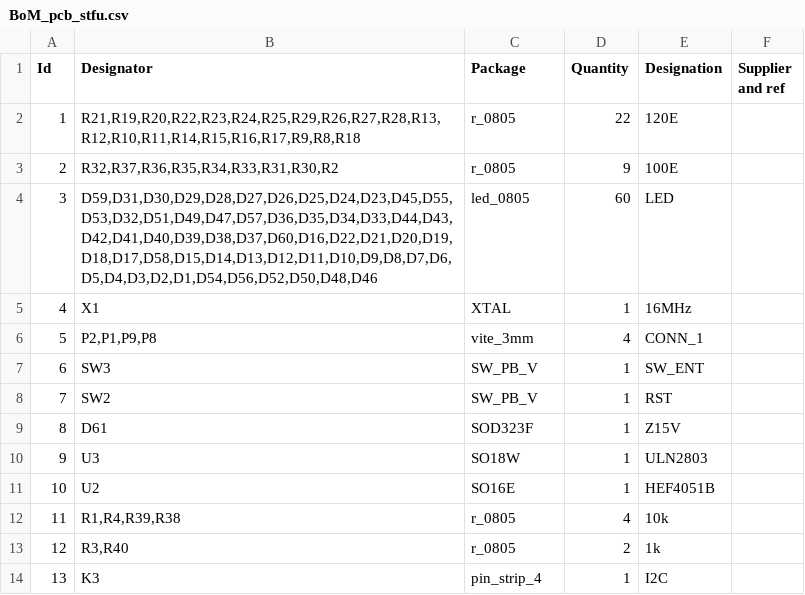
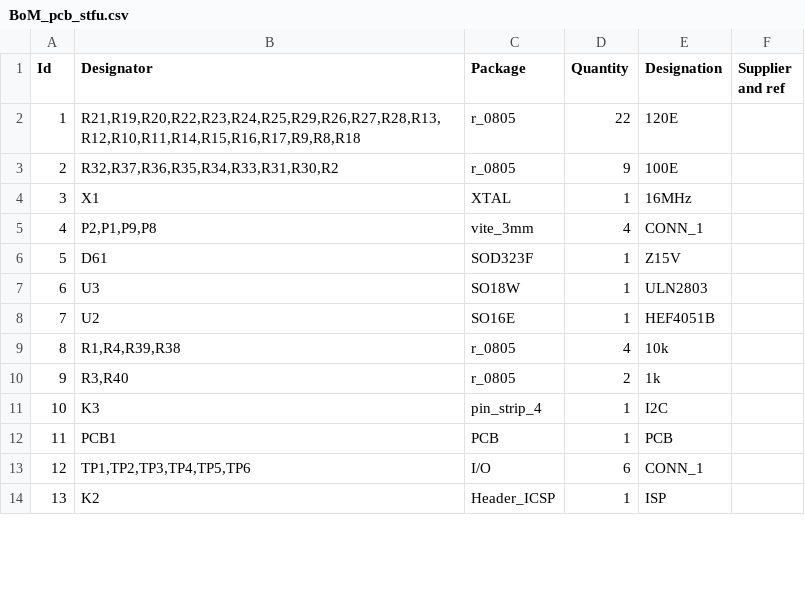
Before and after one commit to Anool/STFU_v1, a CSV file: BoM_pcb_stfu.csv, drawn as a sheet; only a part is shown; the diff covers the shown part only.

```diff
--- a/BoM_pcb_stfu.csv
+++ b/BoM_pcb_stfu.csv
@@ -3,12 +3,12 @@
 2;"R32,R37,R36,R35,R34,R33,R31,R30,R2";"r_0805";9;"100E";;;
-3;"D59,D31,D30,D29,D28,D27,D26,D25,D24,D23,D45,D55,D53,D32,D51,D49,D47,D57,D36,D35,D34,D33,D44,D43,D42,D41,D40,D39,D38,D37,D60,D16,D22,D21,D20,D19,D18,D17,D58,D15,D14,D13,D12,D11,D10,D9,D8,D7,D6,D5,D4,D3,D2,D1,D54,D56,D52,D50,D48,D46";"led_0805";60;"LED";;;
-4;"X1";"XTAL";1;"16MHz";;;
-5;"P2,P1,P9,P8";"vite_3mm";4;"CONN_1";;;
-6;"SW3";"SW_PB_V";1;"SW_ENT";;;
-7;"SW2";"SW_PB_V";1;"RST";;;
-8;"D61";"SOD323F";1;"Z15V";;;
-9;"U3";"SO18W";1;"ULN2803";;;
-10;"U2";"SO16E";1;"HEF4051B";;;
-11;"R1,R4,R39,R38";"r_0805";4;"10k";;;
-12;"R3,R40";"r_0805";2;"1k";;;
-13;"K3";"pin_strip_4";1;"I2C";;;
+3;"X1";"XTAL";1;"16MHz";;;
+4;"P2,P1,P9,P8";"vite_3mm";4;"CONN_1";;;
+5;"D61";"SOD323F";1;"Z15V";;;
+6;"U3";"SO18W";1;"ULN2803";;;
+7;"U2";"SO16E";1;"HEF4051B";;;
+8;"R1,R4,R39,R38";"r_0805";4;"10k";;;
+9;"R3,R40";"r_0805";2;"1k";;;
+10;"K3";"pin_strip_4";1;"I2C";;;
+11;"PCB1";"PCB";1;"PCB";;;
+12;"TP1,TP2,TP3,TP4,TP5,TP6";"I/O";6;"CONN_1";;;
+13;"K2";"Header_ICSP";1;"ISP";;;
```
Also changed, not shown: 59 edited cells elsewhere in this file, BoM_sch_stfu.csv, 28 other files.
